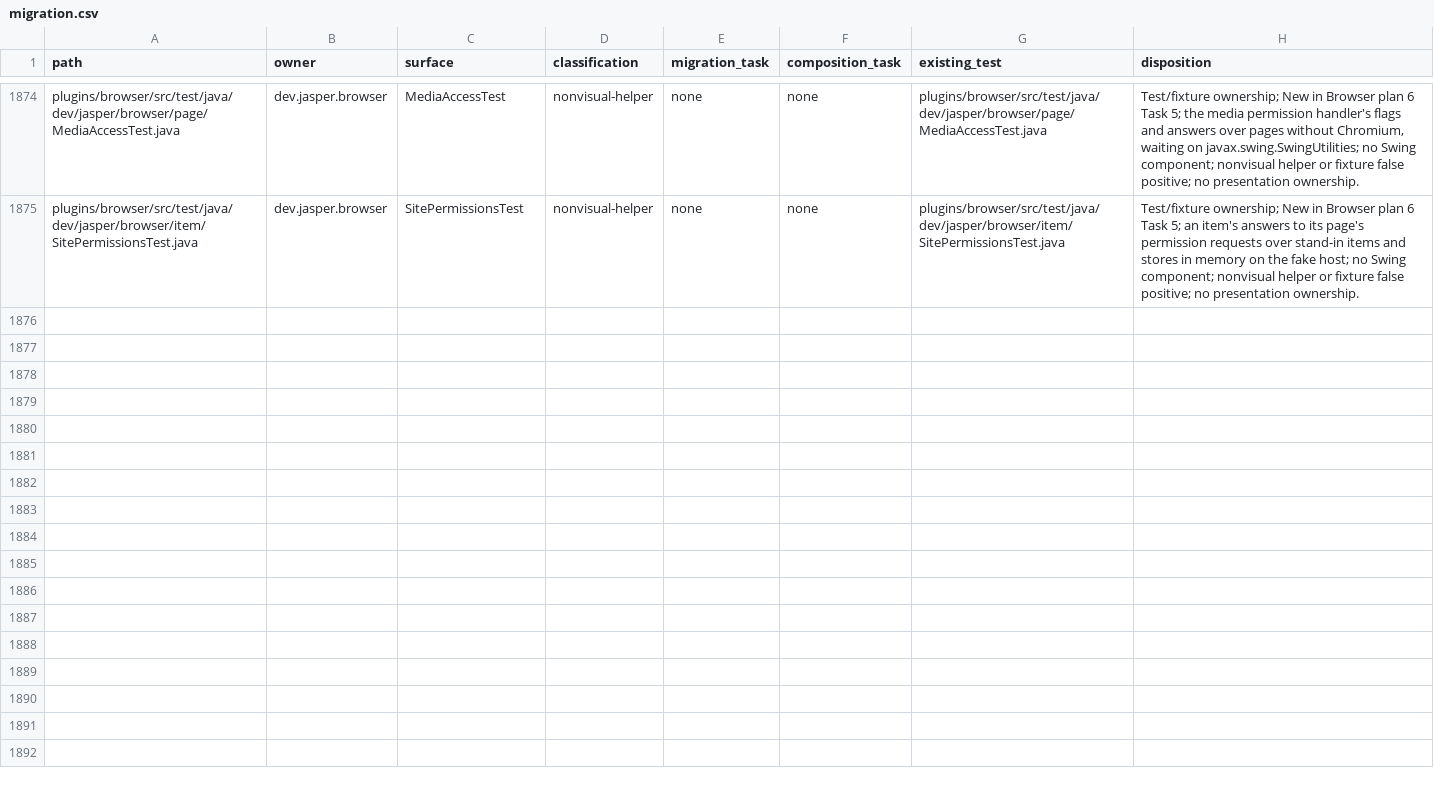
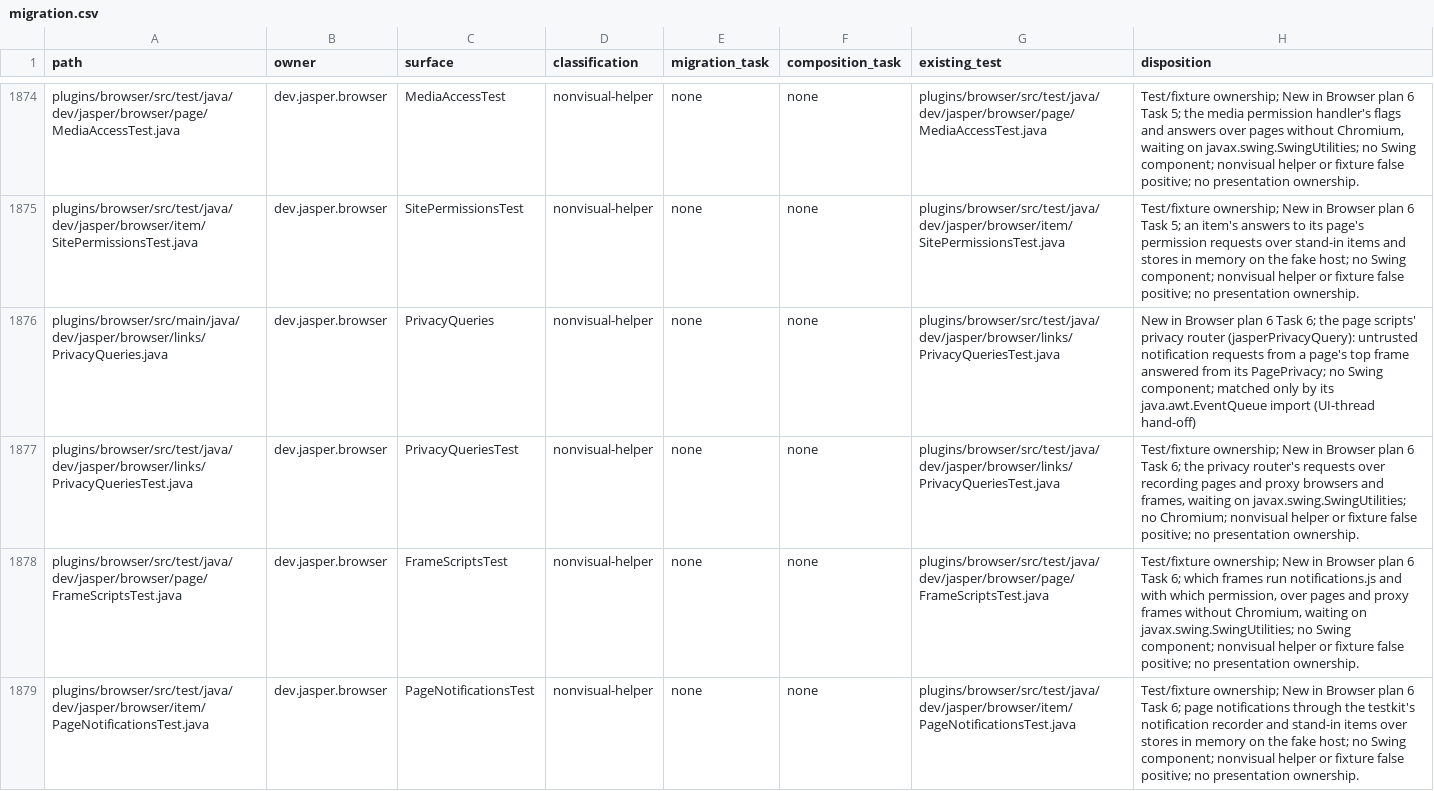
Before and after one commit to an0nn30/Jasper, a CSV file: docs/design/theme-engine/migration.csv, drawn as a sheet; only a part is shown, gaps mark what is left out; the diff names each change by its address in the sheet, - before the commit and + after, or states it on an @@ line.

```diff
--- a/docs/design/theme-engine/migration.csv
+++ b/docs/design/theme-engine/migration.csv
+row 1876: plugins/browser/src/main/java/dev/jasper/browser/links/PrivacyQueries.java | dev.jasper.browser | PrivacyQueries | nonvisual-helper | none | none | plugins/browser/src/test/java/dev/jasper/browser/links/PrivacyQueriesTest.java | New in Browser plan 6 Task 6; the page scripts' privacy router (jasperPrivacyQuery): untrusted notification requests from a page's top frame answered from its PagePrivacy; no Swing component; matched only by its java.awt.EventQueue import (UI-thread hand-off)
+row 1877: plugins/browser/src/test/java/dev/jasper/browser/links/PrivacyQueriesTest.java | dev.jasper.browser | PrivacyQueriesTest | nonvisual-helper | none | none | plugins/browser/src/test/java/dev/jasper/browser/links/PrivacyQueriesTest.java | Test/fixture ownership; New in Browser plan 6 Task 6; the privacy router's requests over recording pages and proxy browsers and frames, waiting on javax.swing.SwingUtilities; no Chromium; nonvisual helper or fixture false positive; no presentation ownership.
+row 1878: plugins/browser/src/test/java/dev/jasper/browser/page/FrameScriptsTest.java | dev.jasper.browser | FrameScriptsTest | nonvisual-helper | none | none | plugins/browser/src/test/java/dev/jasper/browser/page/FrameScriptsTest.java | Test/fixture ownership; New in Browser plan 6 Task 6; which frames run notifications.js and with which permission, over pages and proxy frames without Chromium, waiting on javax.swing.SwingUtilities; no Swing component; nonvisual helper or fixture false positive; no presentation ownership.
+row 1879: plugins/browser/src/test/java/dev/jasper/browser/item/PageNotificationsTest.java | dev.jasper.browser | PageNotificationsTest | nonvisual-helper | none | none | plugins/browser/src/test/java/dev/jasper/browser/item/PageNotificationsTest.java | Test/fixture ownership; New in Browser plan 6 Task 6; page notifications through the testkit's notification recorder and stand-in items over stores in memory on the fake host; no Swing component; nonvisual helper or fixture false positive; no presentation ownership.
```
Also changed, not shown: 21 other files.
